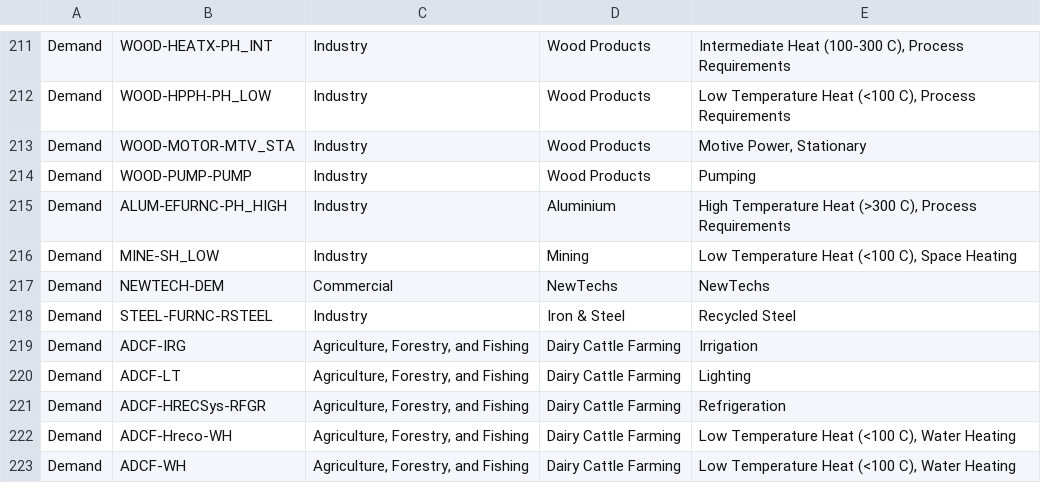
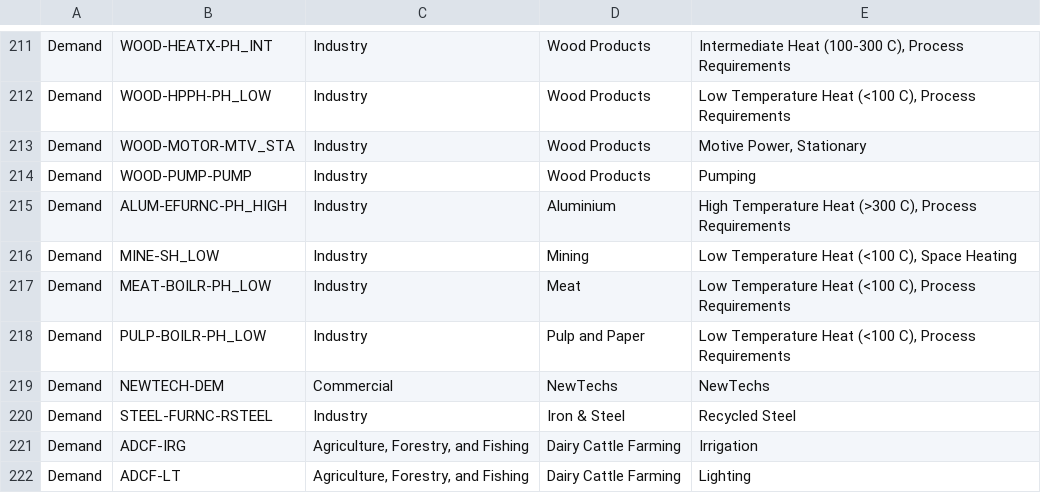
Before and after one commit to EECA-NZ/TIMES-NZ-Model-Files, a CSV file: PREPARE-TIMES-NZ/docs/source/developer_guide/data/commodities/demand.csv, drawn as a sheet; only a part is shown, gaps mark what is left out; the shorter side is filled out with more unchanged rows; the diff names each change by its address in the sheet, - before the commit and + after, or states it on an @@ line.

```diff
--- a/PREPARE-TIMES-NZ/docs/source/developer_guide/data/commodities/demand.csv
+++ b/PREPARE-TIMES-NZ/docs/source/developer_guide/data/commodities/demand.csv
+row 217: Demand | MEAT-BOILR-PH_LOW | Industry | Meat | Low Temperature Heat (<100 C), Process Requirements
+row 218: Demand | PULP-BOILR-PH_LOW | Industry | Pulp and Paper | Low Temperature Heat (<100 C), Process Requirements
```
Also changed, not shown: PREPARE-TIMES-NZ/docs/source/developer_guide/data/processes/demand.csv, 5 other files.
